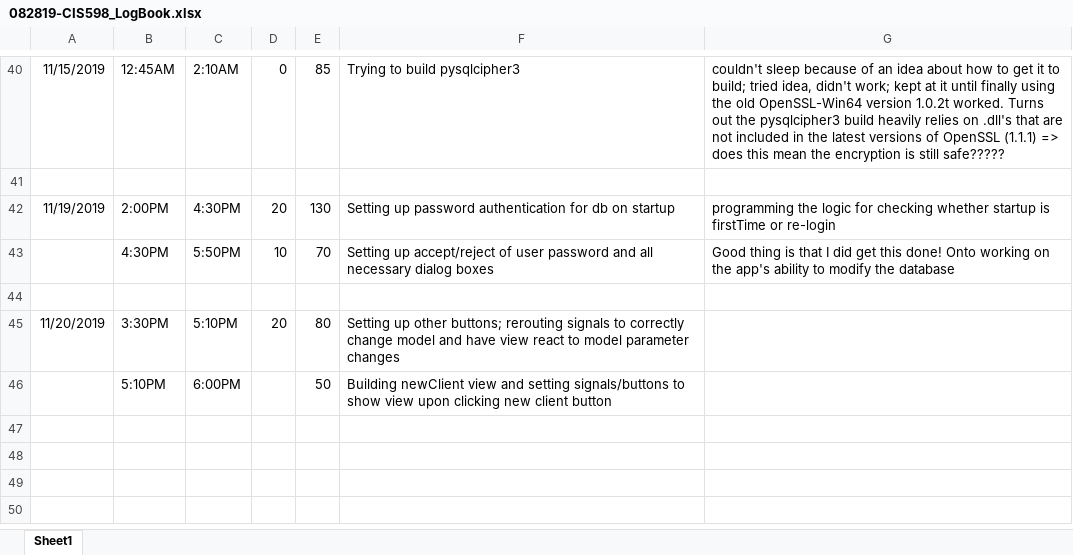
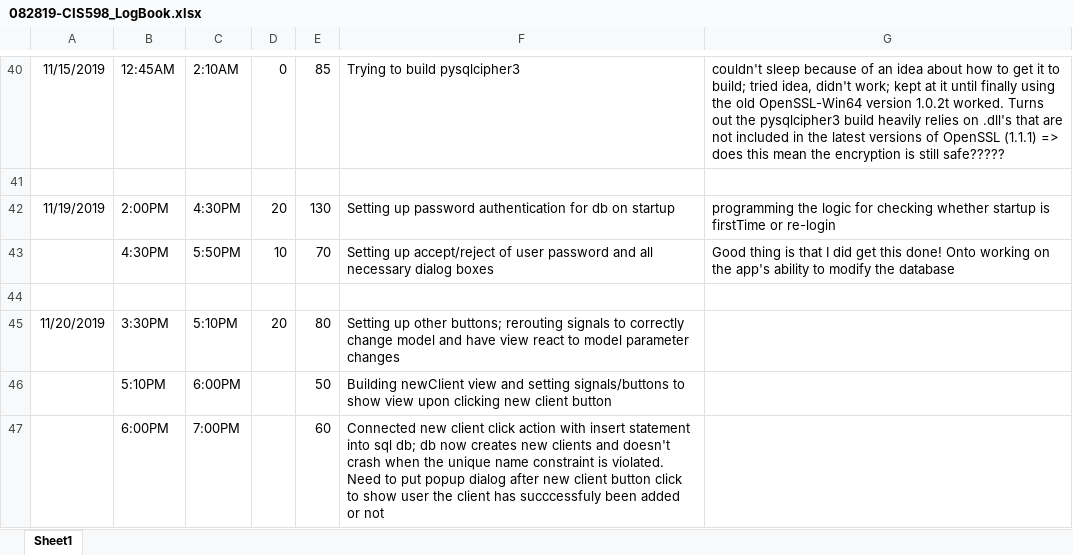
Before and after one commit to dkhwang118/InvApp, an Excel workbook: ProjectFiles/082819-CIS598_LogBook.xlsx, sheet Sheet1, drawn as a sheet; only a part is shown, gaps mark what is left out; values as stored, in another font and other column widths than the file's, no borders; the diff names each change by its address in the sheet, - before the commit and + after, or states it on an @@ line.

Commit message:
updated logbook to reflect last commit

```diff
--- a/ProjectFiles/082819-CIS598_LogBook.xlsx (sheet Sheet1)
+++ b/ProjectFiles/082819-CIS598_LogBook.xlsx (sheet Sheet1)
+row 47:  | 6:00PM | 7:00PM |  | 60 | Connected new client click action with insert statement into sql db; db now creates new clients and doesn't crash when the unique name constraint is violated. Need to put popup dialog after new client button click to show user the client has succcessfuly been added or not
```
